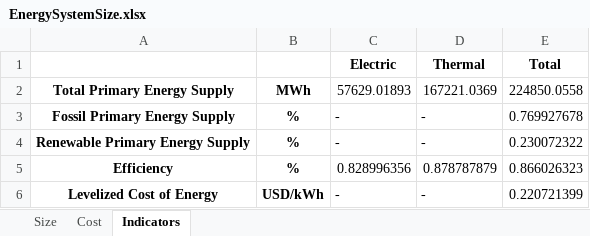
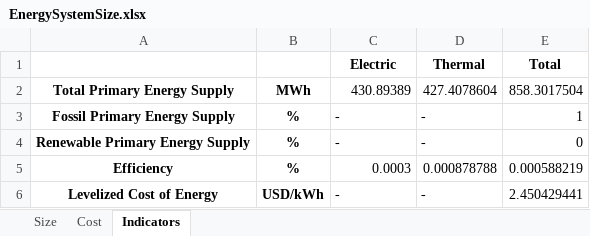
Before and after one commit to Stevogallo/MicroGridsPy-MultiEnergy_Paper, an Excel workbook: Scenarios/b_Conventional-MicroGrid/Results/EnergySystemSize.xlsx, sheet Indicators, drawn as a sheet; values as stored, in another font and other column widths than the file's, no borders; the diff names each change by its address in the sheet, - before the commit and + after, or states it on an @@ line.

```diff
--- a/Scenarios/b_Conventional-MicroGrid/Results/EnergySystemSize.xlsx (sheet Indicators)
+++ b/Scenarios/b_Conventional-MicroGrid/Results/EnergySystemSize.xlsx (sheet Indicators)
-C2 (Electric): 57629.01893
+C2 (Electric): 430.89389
-D2 (Thermal): 167221.0369
+D2 (Thermal): 427.4078604
-E2 (Total): 224850.0558
+E2 (Total): 858.3017504
-E3 (Total): 0.769927678
+E3 (Total): 1
-E4 (Total): 0.230072322
+E4 (Total): 0
-C5 (Electric): 0.828996356
+C5 (Electric): 0.0003
-D5 (Thermal): 0.878787879
+D5 (Thermal): 0.000878788
-E5 (Total): 0.866026323
+E5 (Total): 0.000588219
-E6 (Total): 0.220721399
+E6 (Total): 2.450429441
```
Also changed, not shown: sheet Cost, sheet Size, Scenarios/a_Traditional-Energy-System/Results/EnergySystemSize.xlsx, 22 other files.
